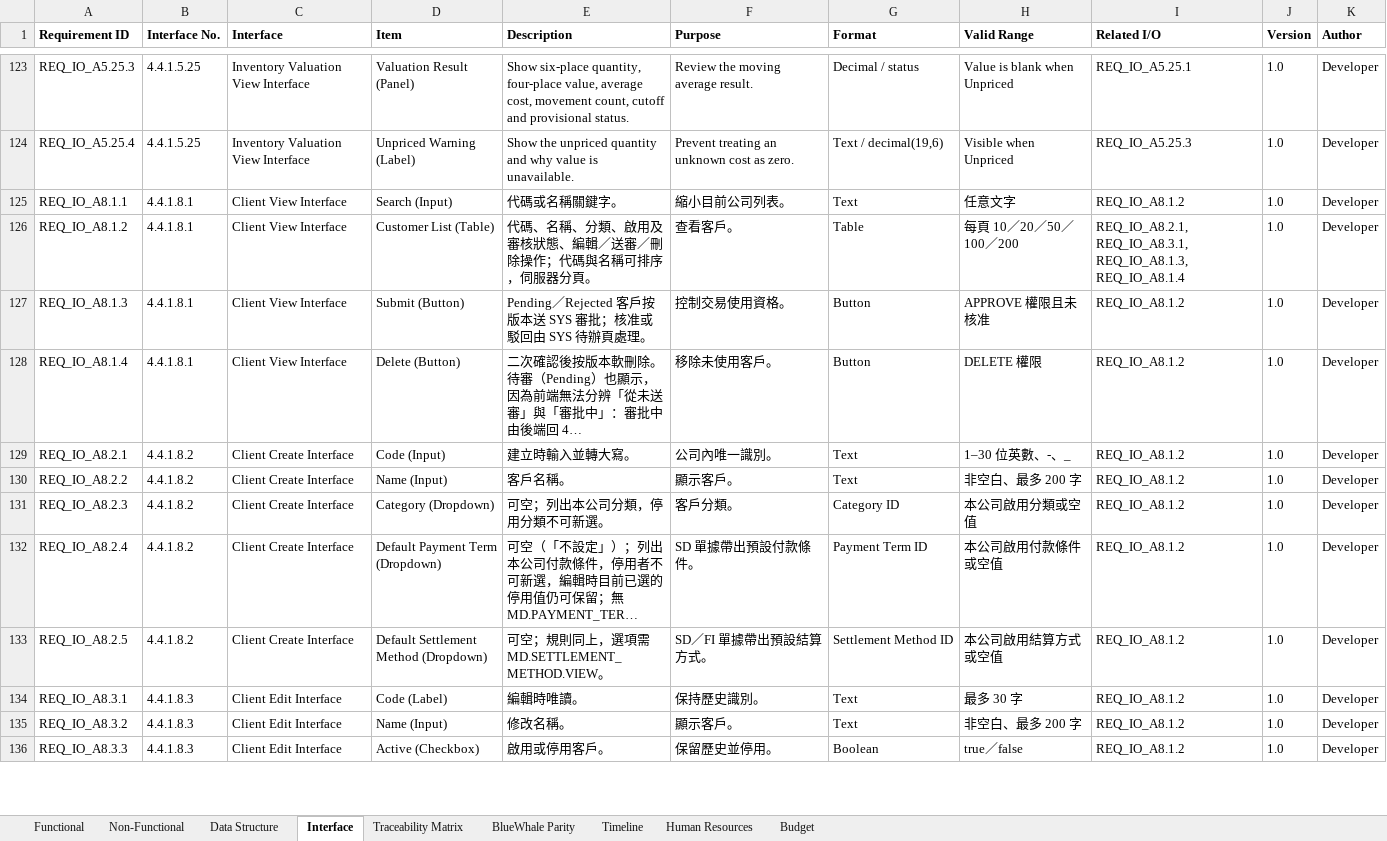
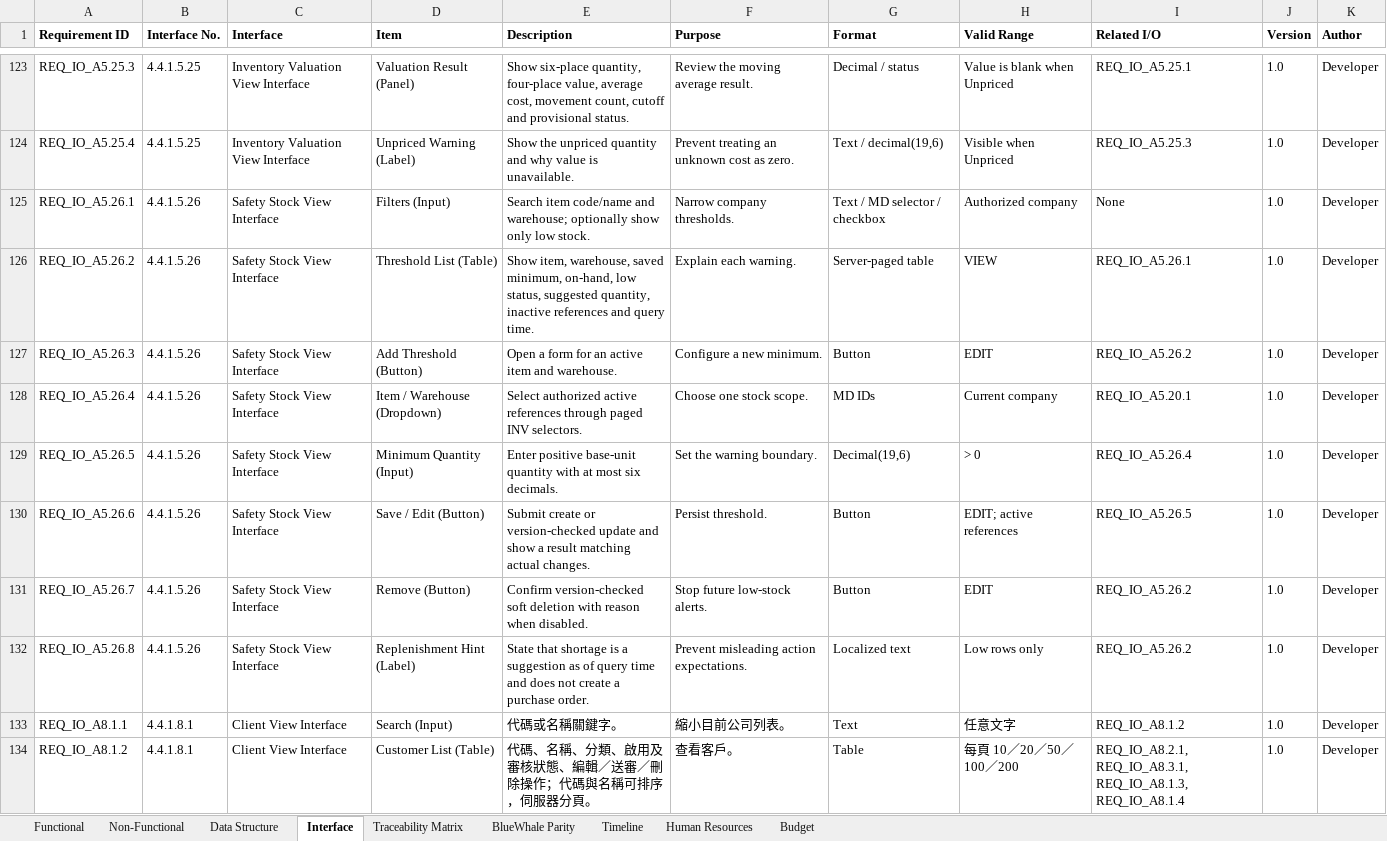
Before and after one commit to snowwhite10/MyERP, an Excel workbook: docs/99-output/MyERP_Requirements.xlsx, sheet Interface, drawn as a sheet; only a part is shown, gaps mark what is left out; the shorter side is filled out with more unchanged rows; long unchanged cells end in …; values as stored, in another font and other column widths than the file's, no borders; the diff names each change by its address in the sheet, - before the commit and + after, or states it on an @@ line.

Commit message:
feat(inv): add safety stock filters and backend edge coverage

```diff
--- a/docs/99-output/MyERP_Requirements.xlsx (sheet Interface)
+++ b/docs/99-output/MyERP_Requirements.xlsx (sheet Interface)
+row 125: REQ_IO_A5.26.1 | 4.4.1.5.26 | Safety Stock View Interface | Filters (Input) | Search item code/name and warehouse; optionally show only low stock. | Narrow company thresholds. | Text / MD selector / checkbox | Authorized company | None | 1.0 | Developer
+row 126: REQ_IO_A5.26.2 | 4.4.1.5.26 | Safety Stock View Interface | Threshold List (Table) | Show item, warehouse, saved minimum, on-hand, low status, suggested quantity, inactive references and query time. | Explain each warning. | Server-paged table | VIEW | REQ_IO_A5.26.1 | 1.0 | Developer
+row 127: REQ_IO_A5.26.3 | 4.4.1.5.26 | Safety Stock View Interface | Add Threshold (Button) | Open a form for an active item and warehouse. | Configure a new minimum. | Button | EDIT | REQ_IO_A5.26.2 | 1.0 | Developer
+row 128: REQ_IO_A5.26.4 | 4.4.1.5.26 | Safety Stock View Interface | Item / Warehouse (Dropdown) | Select authorized active references through paged INV selectors. | Choose one stock scope. | MD IDs | Current company | REQ_IO_A5.20.1 | 1.0 | Developer
+row 129: REQ_IO_A5.26.5 | 4.4.1.5.26 | Safety Stock View Interface | Minimum Quantity (Input) | Enter positive base-unit quantity with at most six decimals. | Set the warning boundary. | Decimal(19,6) | > 0 | REQ_IO_A5.26.4 | 1.0 | Developer
+row 130: REQ_IO_A5.26.6 | 4.4.1.5.26 | Safety Stock View Interface | Save / Edit (Button) | Submit create or version-checked update and show a result matching actual changes. | Persist threshold. | Button | EDIT; active references | REQ_IO_A5.26.5 | 1.0 | Developer
+row 131: REQ_IO_A5.26.7 | 4.4.1.5.26 | Safety Stock View Interface | Remove (Button) | Confirm version-checked soft deletion with reason when disabled. | Stop future low-stock alerts. | Button | EDIT | REQ_IO_A5.26.2 | 1.0 | Developer
+row 132: REQ_IO_A5.26.8 | 4.4.1.5.26 | Safety Stock View Interface | Replenishment Hint (Label) | State that shortage is a suggestion as of query time and does not create a purchase order. | Prevent misleading action expectations. | Localized text | Low rows only | REQ_IO_A5.26.2 | 1.0 | Developer
```
Also changed, not shown: sheet Functional, sheet Traceability Matrix, sheet Data Structure, 11 other files.
